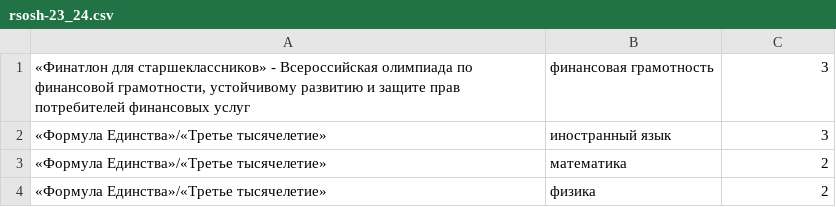
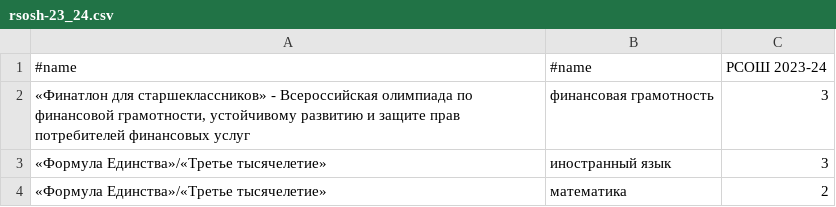
Before and after one commit to kumovstvo/kumovstvo.github.io, a CSV file: res/olymps/rsosh-23_24.csv, drawn as a sheet; only a part is shown; the shorter side is filled out with more unchanged rows.

```diff
--- a/res/olymps/rsosh-23_24.csv
+++ b/res/olymps/rsosh-23_24.csv
@@ -1 +1,2 @@
+#name;#name;РСОШ 2023-24
 «Финатлон для старшеклассников» - Всероссийская олимпиада по финансовой грамотности, устойчивому развитию и защите прав потребителей финансовых услуг;финансовая грамотность;3
```
Also changed, not shown: res/olymps/rsosh-20_21.csv, res/olymps/rsosh-21_22.csv, 4 other files.
